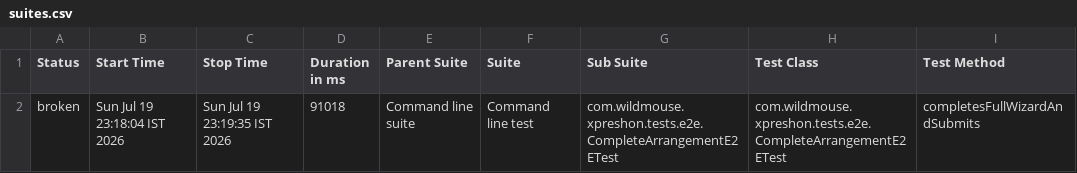
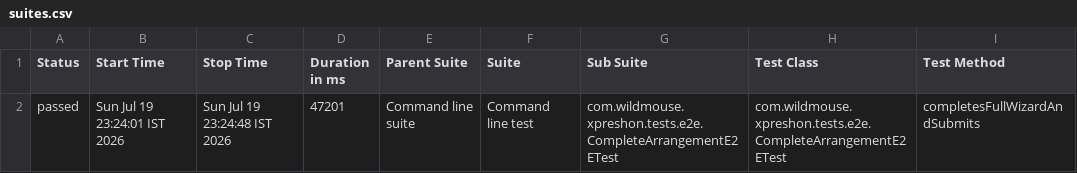
Before and after one commit to sarandadanika/wm-test-report, a CSV file: releases/release-01/data/suites.csv, drawn as a sheet; only a part is shown; the diff names each change by its address in the sheet, - before the commit and + after, or states it on an @@ line.

Commit message:
release-01 - 22/23 passed (2026-07-19 23:24)

```diff
--- a/releases/release-01/data/suites.csv
+++ b/releases/release-01/data/suites.csv
-A2 (Status): broken
+A2 (Status): passed
-B2 (Start Time): Sun Jul 19 23:18:04 IST 2026
+B2 (Start Time): Sun Jul 19 23:24:01 IST 2026
-C2 (Stop Time): Sun Jul 19 23:19:35 IST 2026
+C2 (Stop Time): Sun Jul 19 23:24:48 IST 2026
-D2 (Duration in ms): 91018
+D2 (Duration in ms): 47201
```
Also changed, not shown: 32 other files.
